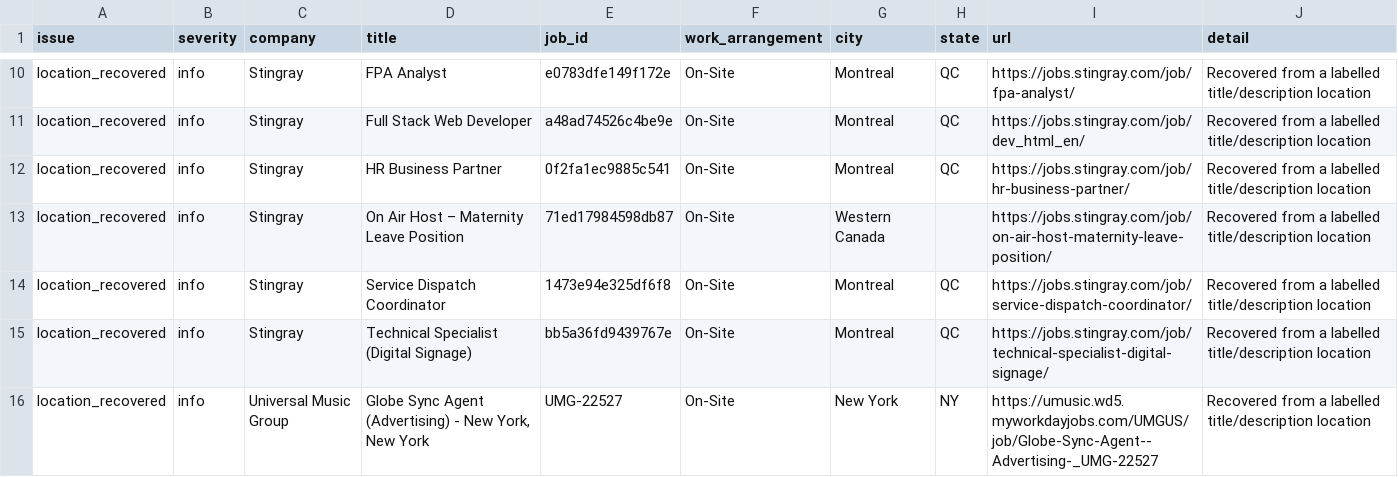
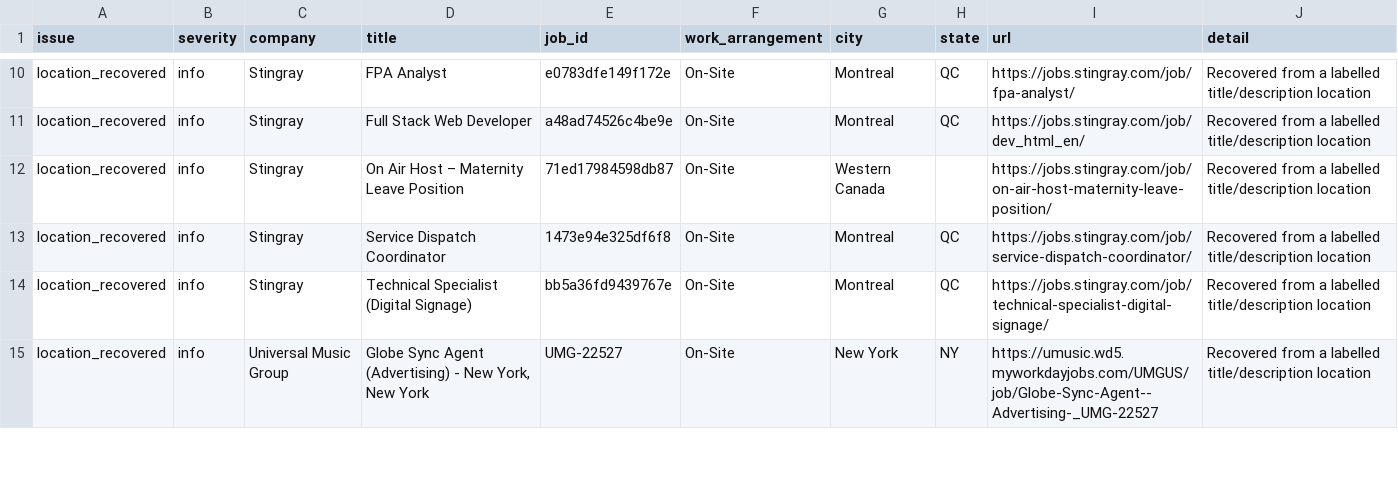
Before and after one commit to Mediajobsreport/mjr-jobs-feed, a CSV file: mjr-job-quality-report.csv, drawn as a sheet; only a part is shown, gaps mark what is left out.

```diff
--- a/mjr-job-quality-report.csv
+++ b/mjr-job-quality-report.csv
@@ -11,3 +11,2 @@ location_recovered,info,Stingray,FPA Analyst,e0783dfe149f172e,On-Site,Montreal,Q
 location_recovered,info,Stingray,Full Stack Web Developer,a48ad74526c4be9e,On-Site,Montreal,QC,https://jobs.stingray.com/job/dev_html_en/,Recovered from a labelled title/description location
-location_recovered,info,Stingray,HR Business Partner,0f2fa1ec9885c541,On-Site,Montreal,QC,https://jobs.stingray.com/job/hr-business-partner/,Recovered from a labelled title/description location
 location_recovered,info,Stingray,On Air Host – Maternity Leave Position,71ed17984598db87,On-Site,Western Canada,,https://jobs.stingray.com/job/on-air-host-maternity-leave-position/,Recovered from a labelled title/description location
```
Also changed, not shown: mjr-ats-audit.csv, 2 other files.
